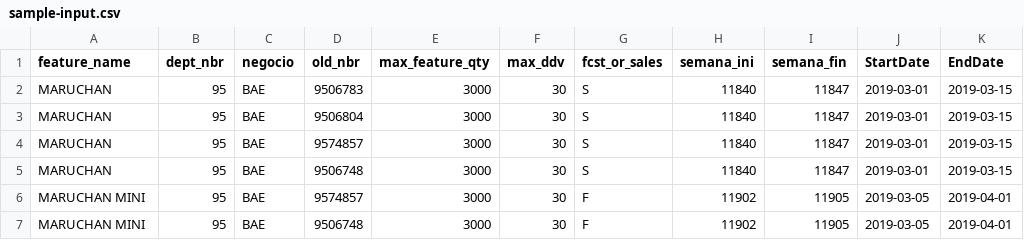
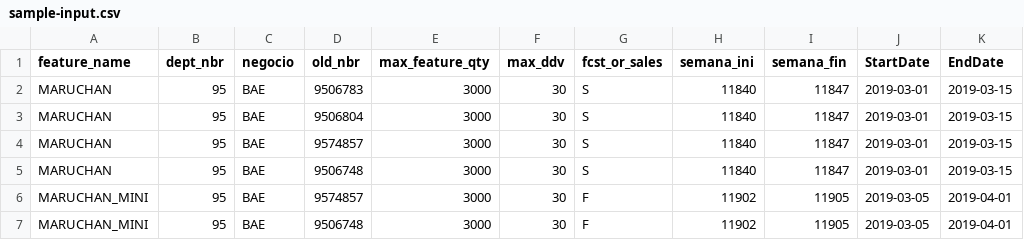
Before and after one commit to Arthur-Benitez/promotion-fulfillment, a CSV file: data/sample-input.csv, drawn as a sheet.

Commit message:
feat(input): Checar que feature_name no tenga espacios

```diff
--- a/data/sample-input.csv
+++ b/data/sample-input.csv
@@ -5,3 +5,3 @@ MARUCHAN,95,BAE,9574857,3000,30,S,11840,11847,2019-03-01,2019-03-15
 MARUCHAN,95,BAE,9506748,3000,30,S,11840,11847,2019-03-01,2019-03-15
-MARUCHAN MINI,95,BAE,9574857,3000,30,F,11902,11905,2019-03-05,2019-04-01
-MARUCHAN MINI,95,BAE,9506748,3000,30,F,11902,11905,2019-03-05,2019-04-01
+MARUCHAN_MINI,95,BAE,9574857,3000,30,F,11902,11905,2019-03-05,2019-04-01
+MARUCHAN_MINI,95,BAE,9506748,3000,30,F,11902,11905,2019-03-05,2019-04-01
```
Also changed, not shown: 1 other file.
